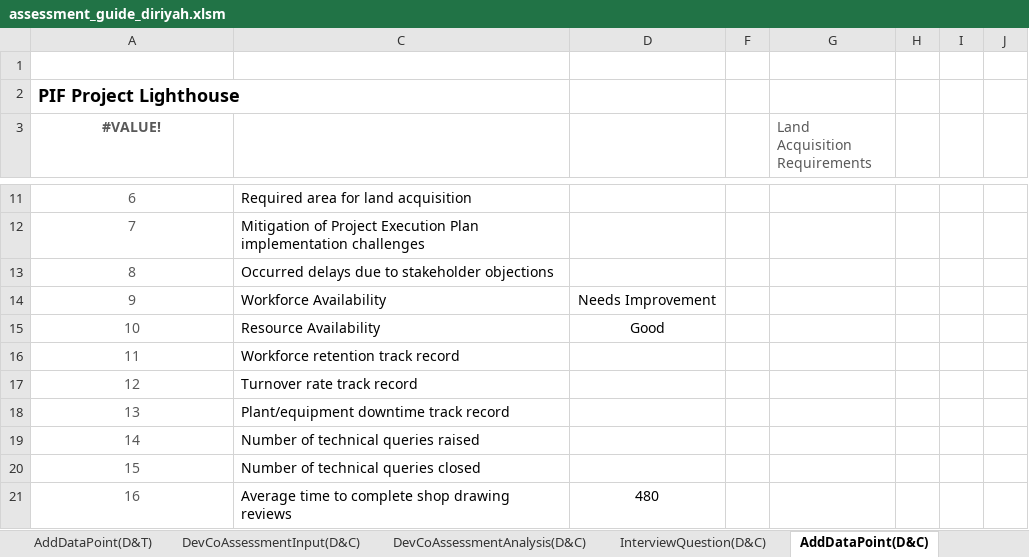
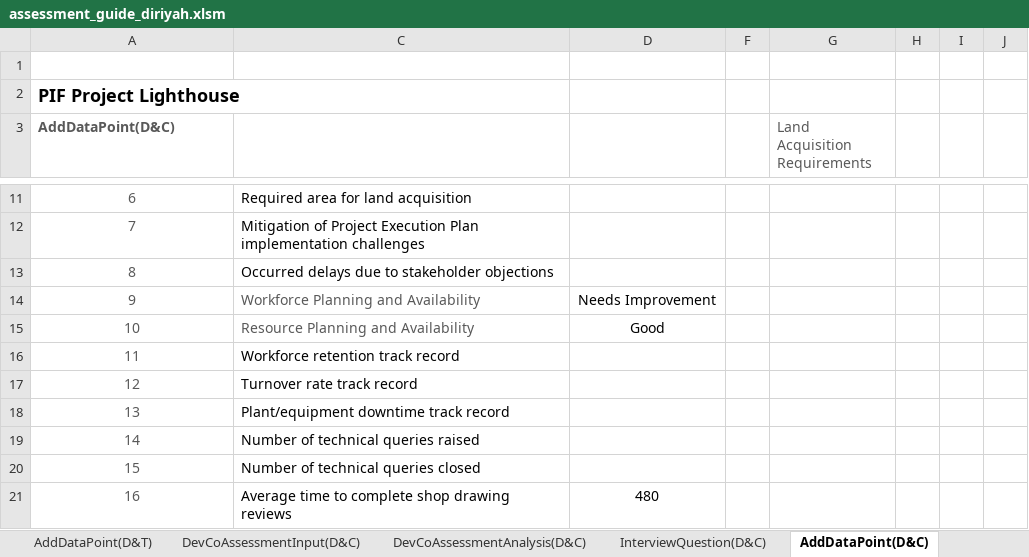
Before and after one commit to jemyap91/lighthouse_dash, an Excel workbook: assessment_guide/assessment_guide_diriyah.xlsm, sheet AddDataPoint(D&C), drawn as a sheet; only a part is shown, gaps mark what is left out; values as stored, in another font and other column widths than the file's, no borders; charts and pictures and table styles not drawn; the diff names each change by its address in the sheet, - before the commit and + after, or states it on an @@ line.

```diff
--- a/assessment_guide/assessment_guide_diriyah.xlsm (sheet AddDataPoint(D&C))
+++ b/assessment_guide/assessment_guide_diriyah.xlsm (sheet AddDataPoint(D&C))
-A3: #VALUE!
+A3: AddDataPoint(D&C)
-A3 alignment: center
+A3 alignment: left
-C14: Workforce Availability
+C14: Workforce Planning and Availability
-C14:C15 text colour: black
+C14:C15 text colour: #595959
-C15: Resource Availability
+C15: Resource Planning and Availability
```
Also changed, not shown: sheet DocumentList, sheet User, sheet AddDataPoint(S&O), sheet Assessment Summary, sheet DevCoAssessmentAnalysis(P&M), sheet AddDataPoint(D&T), 24 more sheets, charts or pictures, 3 other files.
